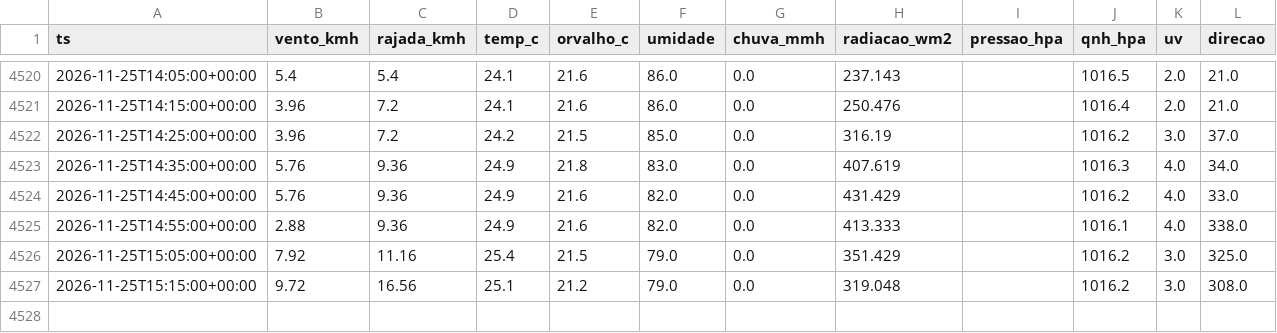
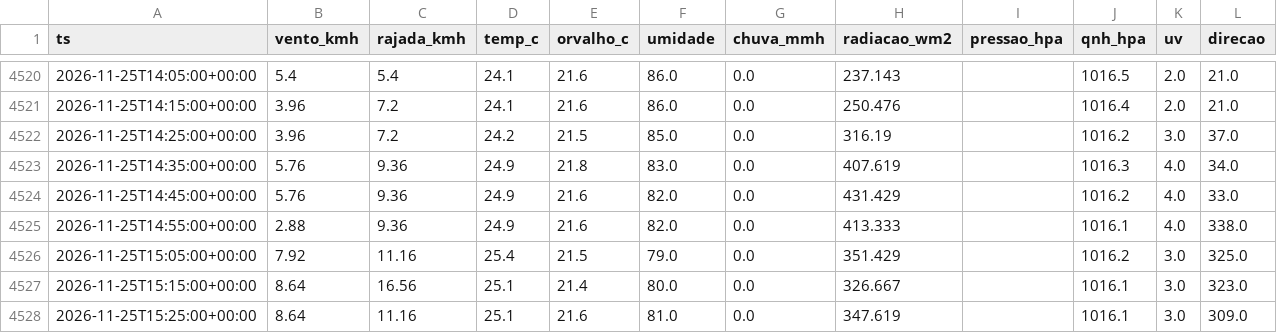
Before and after one commit to fernandoliveiraf-sudo/previsao-cnp-boituva, a CSV file: dados/cnp_5min_2026-11.csv, drawn as a sheet; only a part is shown, gaps mark what is left out.

```diff
--- a/dados/cnp_5min_2026-11.csv
+++ b/dados/cnp_5min_2026-11.csv
@@ -4526,2 +4526,3 @@ ts,vento_kmh,rajada_kmh,temp_c,orvalho_c,umidade,chuva_mmh,radiacao_wm2,pressao_
 2026-11-25T15:05:00+00:00,7.92,11.16,25.4,21.5,79.0,0.0,351.429,,1016.2,3.0,325.0
-2026-11-25T15:15:00+00:00,9.72,16.56,25.1,21.2,79.0,0.0,319.048,,1016.2,3.0,308.0
+2026-11-25T15:15:00+00:00,8.64,16.56,25.1,21.4,80.0,0.0,326.667,,1016.1,3.0,323.0
+2026-11-25T15:25:00+00:00,8.64,11.16,25.1,21.6,81.0,0.0,347.619,,1016.1,3.0,309.0
```
Also changed, not shown: 1 other file.
